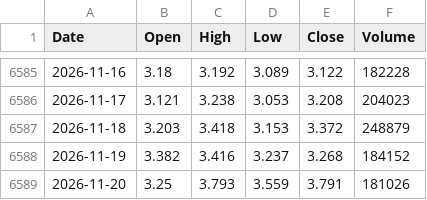
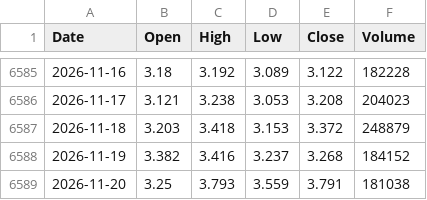
Before and after one commit to flytothejy/market-data, a CSV file: data/NG_F.csv, drawn as a sheet; only a part is shown, gaps mark what is left out.

```diff
--- a/data/NG_F.csv
+++ b/data/NG_F.csv
@@ -6588,2 +6588,2 @@ Date,Open,High,Low,Close,Volume
 2026-11-19,3.382,3.416,3.237,3.268,184152
-2026-11-20,3.25,3.793,3.559,3.791,181026
+2026-11-20,3.25,3.793,3.559,3.791,181038
```
Also changed, not shown: data/1321_T.csv, data/DJI.csv, 9 other files.
